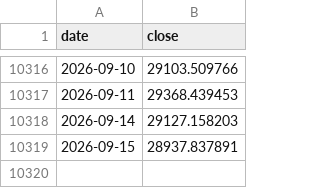
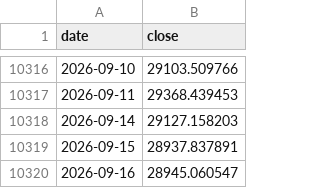
Before and after one commit to imtaehyun/tripod-signal, a CSV file: data/ndx.csv, drawn as a sheet; only a part is shown, gaps mark what is left out; the diff names each change by its address in the sheet, - before the commit and + after, or states it on an @@ line.

```diff
--- a/data/ndx.csv
+++ b/data/ndx.csv
+row 10320: 2026-09-16 | 28945.060547
```
Also changed, not shown: data/vix.csv.
